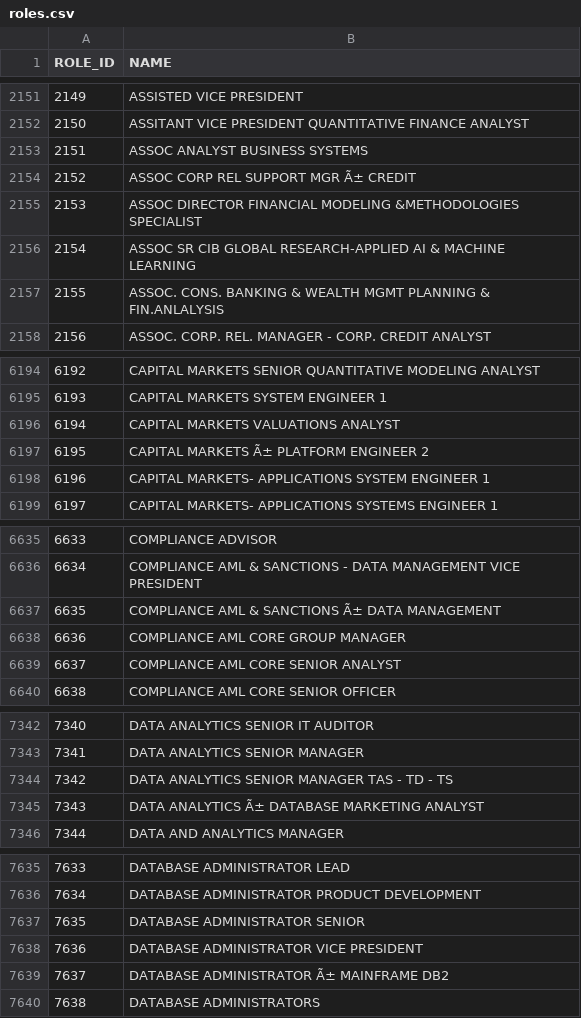
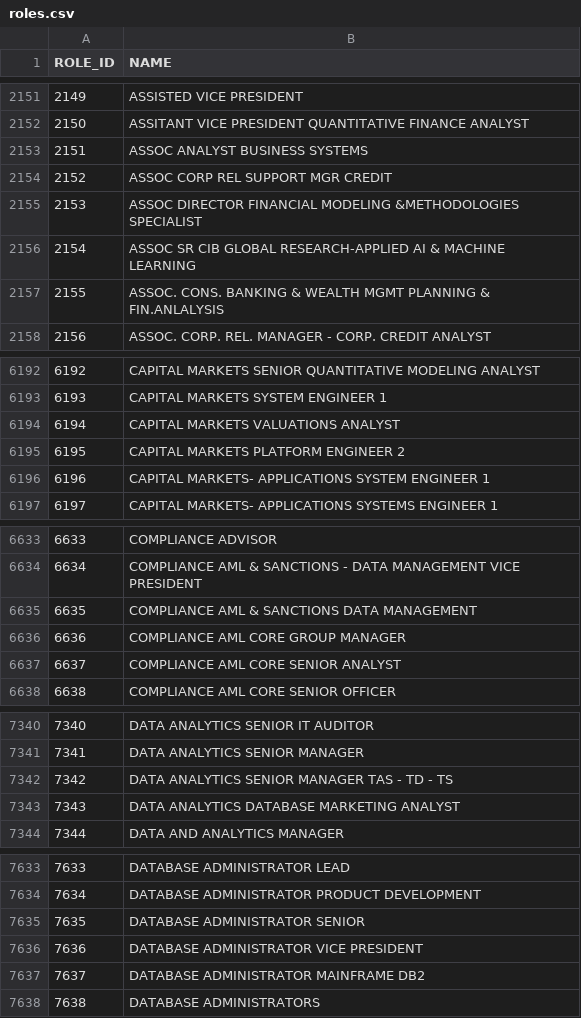
Before and after one commit to ashleyyeah/HFT-Job-Search, a CSV file: roles/roles.csv, drawn as a sheet; only a part is shown, gaps mark what is left out; the diff covers the shown part only.

```diff
--- a/roles/roles.csv
+++ b/roles/roles.csv
@@ -2153,3 +2153,3 @@ ROLE_ID,NAME
 2151,ASSOC ANALYST BUSINESS SYSTEMS
-2152,ASSOC CORP REL SUPPORT MGR Ã± CREDIT
+2152,ASSOC CORP REL SUPPORT MGR  CREDIT
 2153,ASSOC DIRECTOR FINANCIAL MODELING &METHODOLOGIES SPECIALIST
@@ -6196,3 +6194,3 @@ ROLE_ID,NAME
 6194,CAPITAL MARKETS VALUATIONS ANALYST
-6195,CAPITAL MARKETS Ã± PLATFORM ENGINEER 2
+6195,CAPITAL MARKETS  PLATFORM ENGINEER 2
 6196,CAPITAL MARKETS- APPLICATIONS SYSTEM ENGINEER 1
@@ -6636,3 +6634,3 @@ ROLE_ID,NAME
 6634,COMPLIANCE AML & SANCTIONS - DATA MANAGEMENT VICE PRESIDENT
-6635,COMPLIANCE AML & SANCTIONS Ã± DATA MANAGEMENT
+6635,COMPLIANCE AML & SANCTIONS  DATA MANAGEMENT
 6636,COMPLIANCE AML CORE GROUP MANAGER
@@ -7344,3 +7342,3 @@ ROLE_ID,NAME
 7342,DATA ANALYTICS SENIOR MANAGER TAS - TD - TS
-7343,DATA ANALYTICS Ã± DATABASE MARKETING ANALYST
+7343,DATA ANALYTICS  DATABASE MARKETING ANALYST
 7344,DATA AND ANALYTICS MANAGER
@@ -7638,3 +7636,3 @@ ROLE_ID,NAME
 7636,DATABASE ADMINISTRATOR VICE PRESIDENT
-7637,DATABASE ADMINISTRATOR Ã± MAINFRAME DB2
+7637,DATABASE ADMINISTRATOR  MAINFRAME DB2
 7638,DATABASE ADMINISTRATORS
```
Also changed, not shown: 2 removed rows and 45 edited cells elsewhere in this file, 1 other file.
